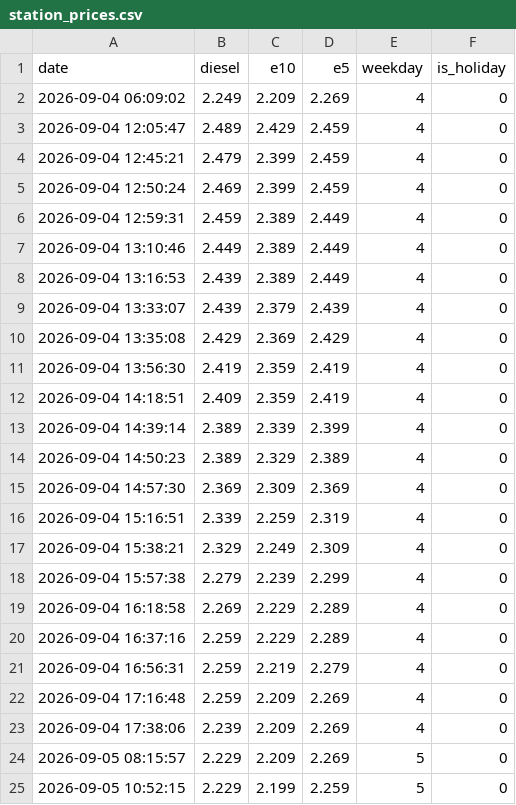
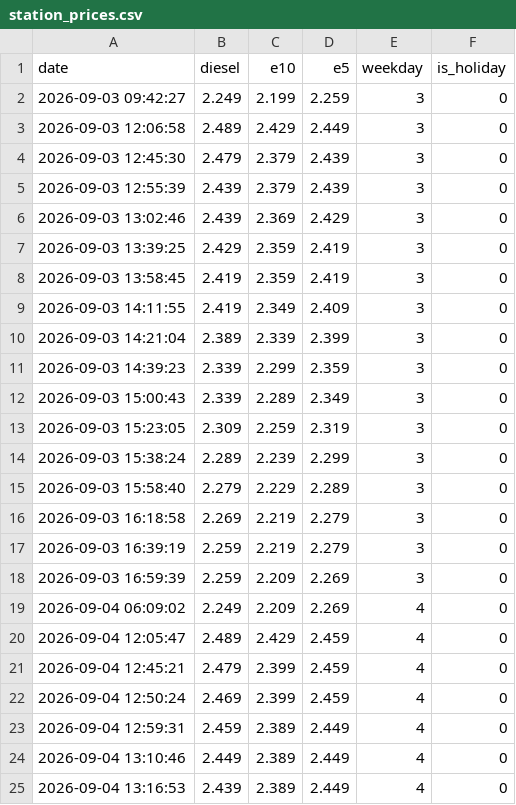
Before and after one commit to cashewbite/station-api, a CSV file: station_prices.csv, drawn as a sheet; only a part is shown; the shorter side is filled out with more unchanged rows; the diff names each change by its address in the sheet, - before the commit and + after, or states it on an @@ line.

```diff
--- a/station_prices.csv
+++ b/station_prices.csv
+row 2: 2026-09-03 09:42:27 | 2.249 | 2.199 | 2.259 | 3 | 0
+row 3: 2026-09-03 12:06:58 | 2.489 | 2.429 | 2.449 | 3 | 0
+row 4: 2026-09-03 12:45:30 | 2.479 | 2.379 | 2.439 | 3 | 0
+row 5: 2026-09-03 12:55:39 | 2.439 | 2.379 | 2.439 | 3 | 0
+row 6: 2026-09-03 13:02:46 | 2.439 | 2.369 | 2.429 | 3 | 0
+row 7: 2026-09-03 13:39:25 | 2.429 | 2.359 | 2.419 | 3 | 0
+row 8: 2026-09-03 13:58:45 | 2.419 | 2.359 | 2.419 | 3 | 0
+row 9: 2026-09-03 14:11:55 | 2.419 | 2.349 | 2.409 | 3 | 0
+row 10: 2026-09-03 14:21:04 | 2.389 | 2.339 | 2.399 | 3 | 0
+row 11: 2026-09-03 14:39:23 | 2.339 | 2.299 | 2.359 | 3 | 0
+row 12: 2026-09-03 15:00:43 | 2.339 | 2.289 | 2.349 | 3 | 0
+row 13: 2026-09-03 15:23:05 | 2.309 | 2.259 | 2.319 | 3 | 0
+row 14: 2026-09-03 15:38:24 | 2.289 | 2.239 | 2.299 | 3 | 0
+row 15: 2026-09-03 15:58:40 | 2.279 | 2.229 | 2.289 | 3 | 0
+row 16: 2026-09-03 16:18:58 | 2.269 | 2.219 | 2.279 | 3 | 0
+row 17: 2026-09-03 16:39:19 | 2.259 | 2.219 | 2.279 | 3 | 0
+row 18: 2026-09-03 16:59:39 | 2.259 | 2.209 | 2.269 | 3 | 0
```
